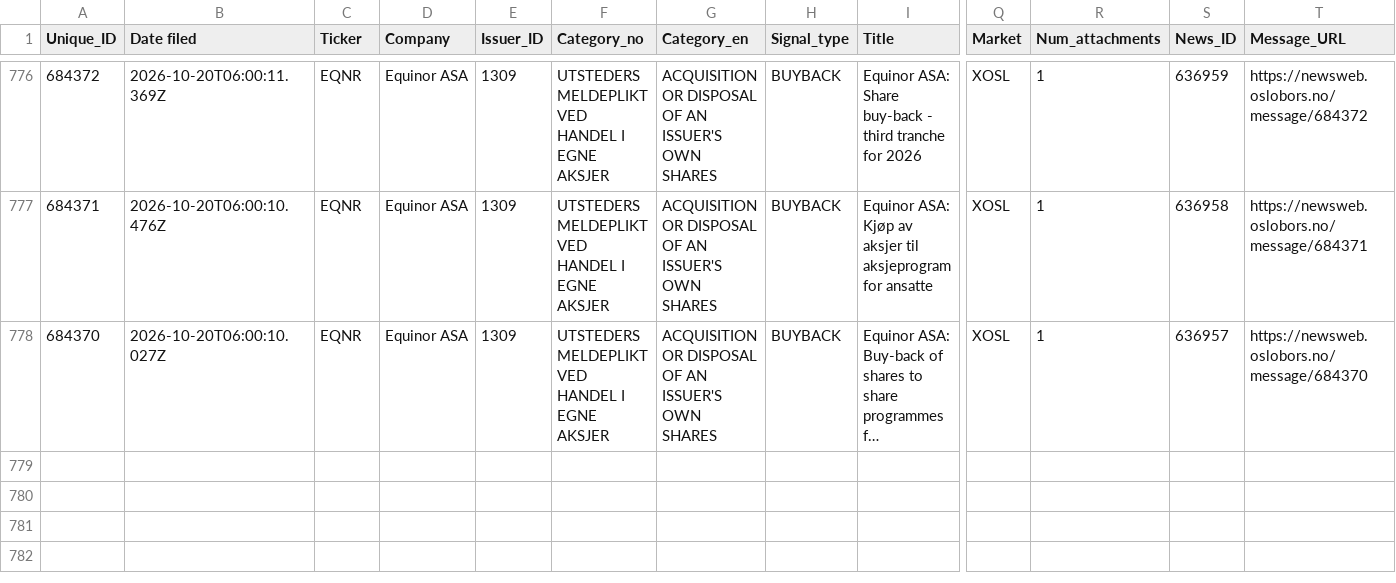
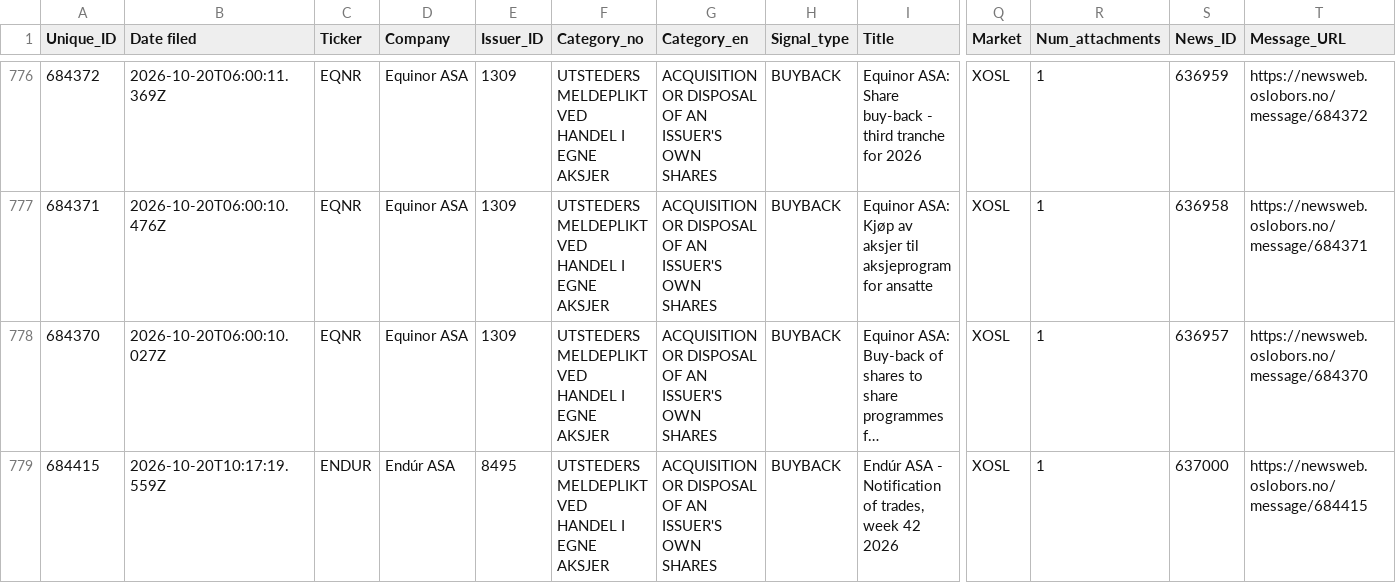
Before and after one commit to mariuslandmark-ai/insider-tracker-no, a CSV file: data/insider_trades.csv, drawn as a sheet; only a part is shown, gaps mark what is left out; long unchanged cells end in …; rows hold the shown columns only; the diff names each change by its address in the sheet, - before the commit and + after, or states it on an @@ line.

```diff
--- a/data/insider_trades.csv
+++ b/data/insider_trades.csv
+row 779: 684415 | 2026-10-20T10:17:19.559Z | ENDUR | Endúr ASA | 8495 | UTSTEDERS MELDEPLIKT VED HANDEL I EGNE AKSJER | ACQUISITION OR DISPOSAL OF AN ISSUER'S OWN SHARES | BUYBACK | Endúr ASA - Notification of trades, week 42 2026 | XOSL | 1 | 637000 | https://newsweb.oslobors.no/message/684415
```
